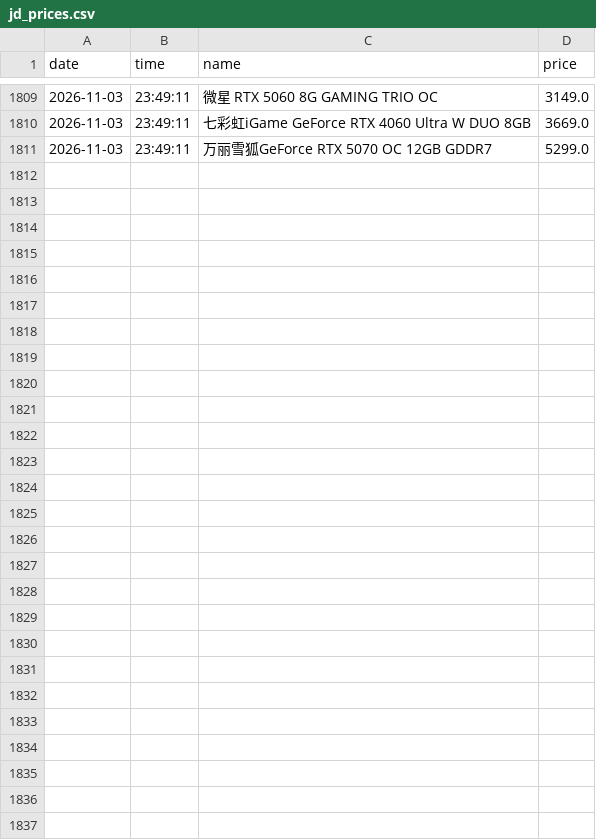
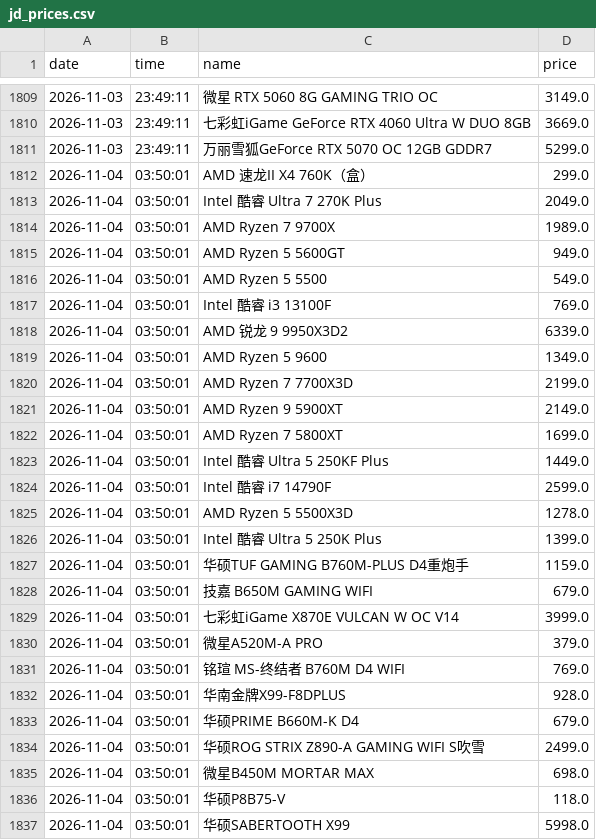
Before and after one commit to sgbd0/pc-price-tracker, a CSV file: data/jd_prices.csv, drawn as a sheet; only a part is shown, gaps mark what is left out.

Commit message:
auto: update prices 2026-11-04 03:51

```diff
--- a/data/jd_prices.csv
+++ b/data/jd_prices.csv
@@ -1811 +1811,27 @@
 2026-11-03,23:49:11,万丽雪狐GeForce RTX 5070 OC 12GB GDDR7,5299.0
+2026-11-04,03:50:01,AMD 速龙II X4 760K（盒）,299.0
+2026-11-04,03:50:01,Intel 酷睿 Ultra 7 270K Plus,2049.0
+2026-11-04,03:50:01,AMD Ryzen 7 9700X,1989.0
+2026-11-04,03:50:01,AMD Ryzen 5 5600GT,949.0
+2026-11-04,03:50:01,AMD Ryzen 5 5500,549.0
+2026-11-04,03:50:01,Intel 酷睿 i3 13100F,769.0
+2026-11-04,03:50:01,AMD 锐龙 9 9950X3D2,6339.0
+2026-11-04,03:50:01,AMD Ryzen 5 9600,1349.0
+2026-11-04,03:50:01,AMD Ryzen 7 7700X3D,2199.0
+2026-11-04,03:50:01,AMD Ryzen 9 5900XT,2149.0
+2026-11-04,03:50:01,AMD Ryzen 7 5800XT,1699.0
+2026-11-04,03:50:01,Intel 酷睿 Ultra 5 250KF Plus,1449.0
+2026-11-04,03:50:01,Intel 酷睿 i7 14790F,2599.0
+2026-11-04,03:50:01,AMD Ryzen 5 5500X3D,1278.0
+2026-11-04,03:50:01,Intel 酷睿 Ultra 5 250K Plus,1399.0
+2026-11-04,03:50:01,华硕TUF GAMING B760M-PLUS D4重炮手,1159.0
+2026-11-04,03:50:01,技嘉 B650M GAMING WIFI,679.0
+2026-11-04,03:50:01,七彩虹iGame X870E VULCAN W OC V14,3999.0
+2026-11-04,03:50:01,微星A520M-A PRO,379.0
+2026-11-04,03:50:01,铭瑄 MS-终结者 B760M D4 WIFI,769.0
+2026-11-04,03:50:01,华南金牌X99-F8DPLUS,928.0
+2026-11-04,03:50:01,华硕PRIME B660M-K D4,679.0
+2026-11-04,03:50:01,华硕ROG STRIX Z890-A GAMING WIFI S吹雪,2499.0
+2026-11-04,03:50:01,微星B450M MORTAR MAX,698.0
+2026-11-04,03:50:01,华硕P8B75-V,118.0
+2026-11-04,03:50:01,华硕SABERTOOTH X99,5998.0
```
Also changed, not shown: 3 other files.
